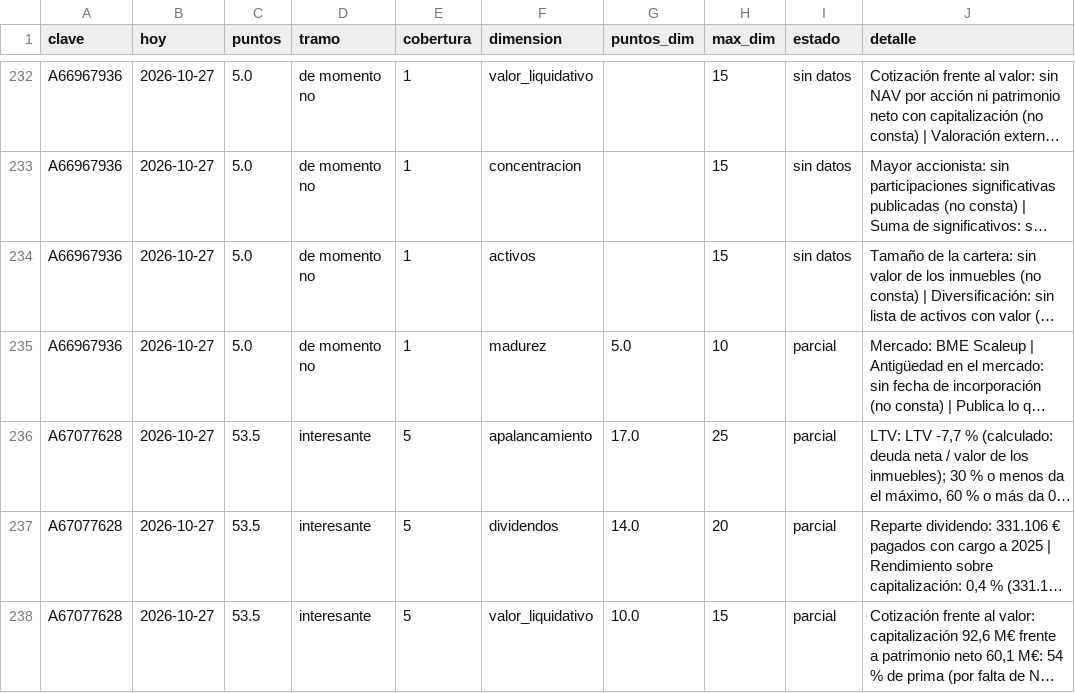
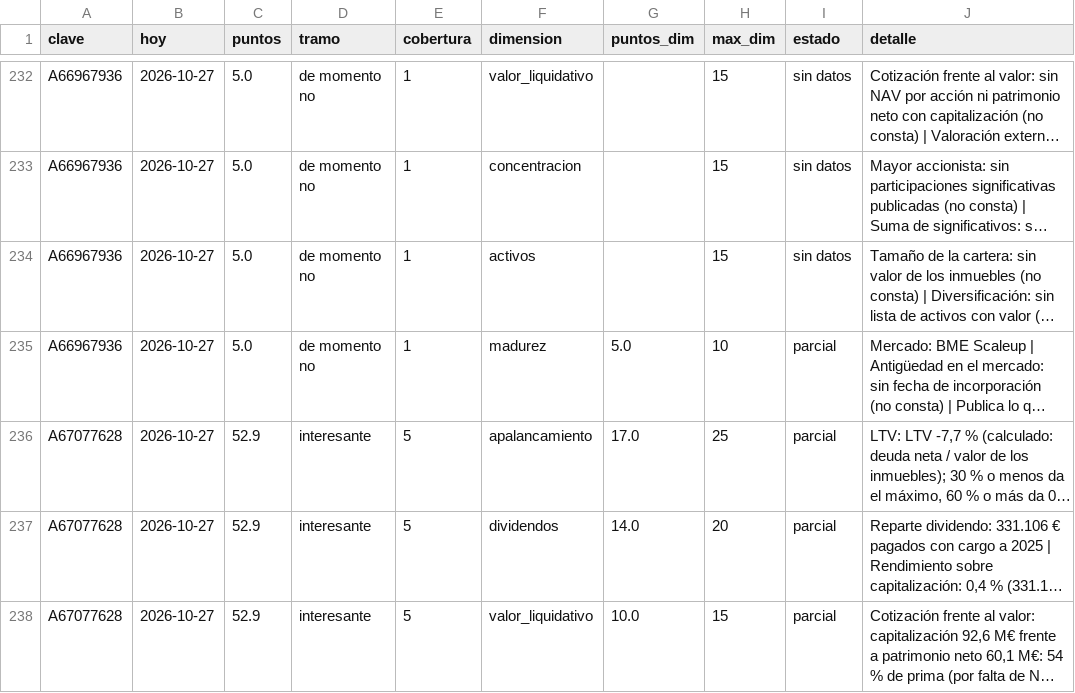
Before and after one commit to Colmeee/socimis, a CSV file: base/csv/puntuacion.csv, drawn as a sheet; only a part is shown, gaps mark what is left out; long unchanged cells end in …; the diff covers the shown part only; the diff names each change by its address in the sheet, - before the commit and + after, or states it on an @@ line.

```diff
--- a/base/csv/puntuacion.csv
+++ b/base/csv/puntuacion.csv
-C236:C238 (puntos): 53.5
+C236:C238 (puntos): 52.9
```
Also changed, not shown: 13 edited cells elsewhere in this file, base/csv/activo.csv, 9 other files.
